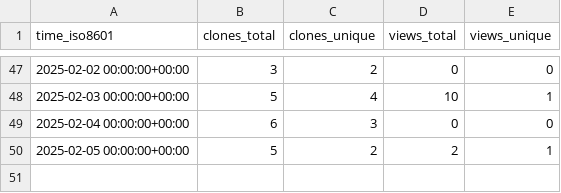
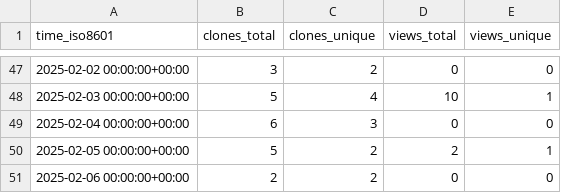
Before and after one commit to cubicleguy/py_esensorlib, a CSV file: cubicleguy/py_esensorlib/ghrs-data/views_clones_aggregate.csv, drawn as a sheet; only a part is shown, gaps mark what is left out.

```diff
--- a/cubicleguy/py_esensorlib/ghrs-data/views_clones_aggregate.csv
+++ b/cubicleguy/py_esensorlib/ghrs-data/views_clones_aggregate.csv
@@ -50 +50,2 @@ time_iso8601,clones_total,clones_unique,views_total,views_unique
 2025-02-05 00:00:00+00:00,5,2,2,1
+2025-02-06 00:00:00+00:00,2,2,0,0
```
Also changed, not shown: 1 other file.
